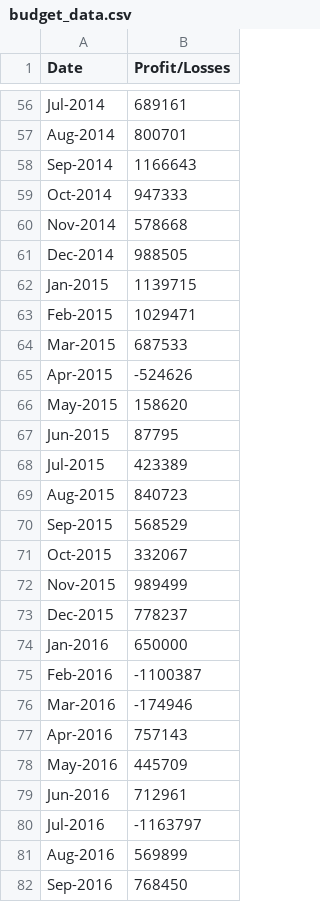
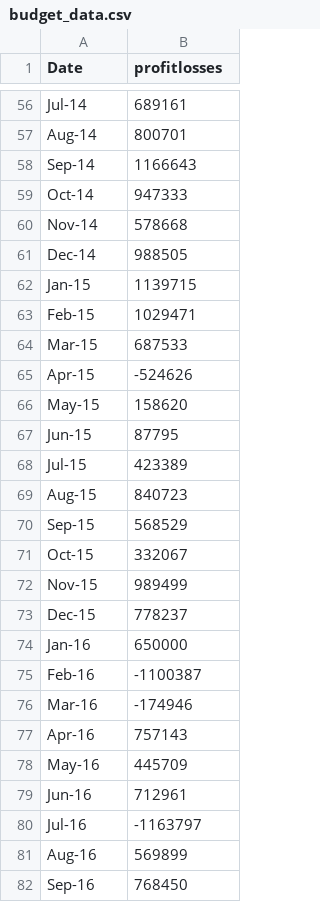
Before and after one commit to jvbonini/assignment-3, a CSV file: PyBank/Resources/budget_data.csv, drawn as a sheet; only a part is shown, gaps mark what is left out; the diff covers the shown part only; the diff names each change by its address in the sheet, - before the commit and + after, or states it on an @@ line.

```diff
--- a/PyBank/Resources/budget_data.csv
+++ b/PyBank/Resources/budget_data.csv
-B1: Profit/Losses
+B1: profitlosses
-A56 (Date): Jul-2014
+A56 (Date): Jul-14
-A57 (Date): Aug-2014
+A57 (Date): Aug-14
-A58 (Date): Sep-2014
+A58 (Date): Sep-14
-A59 (Date): Oct-2014
+A59 (Date): Oct-14
-A60 (Date): Nov-2014
+A60 (Date): Nov-14
-A61 (Date): Dec-2014
+A61 (Date): Dec-14
-A62 (Date): Jan-2015
+A62 (Date): Jan-15
-A63 (Date): Feb-2015
+A63 (Date): Feb-15
-A64 (Date): Mar-2015
+A64 (Date): Mar-15
-A65 (Date): Apr-2015
+A65 (Date): Apr-15
-A66 (Date): May-2015
+A66 (Date): May-15
-A67 (Date): Jun-2015
+A67 (Date): Jun-15
-A68 (Date): Jul-2015
+A68 (Date): Jul-15
-A69 (Date): Aug-2015
+A69 (Date): Aug-15
-A70 (Date): Sep-2015
+A70 (Date): Sep-15
-A71 (Date): Oct-2015
+A71 (Date): Oct-15
-A72 (Date): Nov-2015
+A72 (Date): Nov-15
-A73 (Date): Dec-2015
+A73 (Date): Dec-15
-A74 (Date): Jan-2016
+A74 (Date): Jan-16
-A75 (Date): Feb-2016
+A75 (Date): Feb-16
-A76 (Date): Mar-2016
+A76 (Date): Mar-16
-A77 (Date): Apr-2016
+A77 (Date): Apr-16
-A78 (Date): May-2016
+A78 (Date): May-16
-A79 (Date): Jun-2016
+A79 (Date): Jun-16
-A80 (Date): Jul-2016
+A80 (Date): Jul-16
-A81 (Date): Aug-2016
+A81 (Date): Aug-16
-A82 (Date): Sep-2016
+A82 (Date): Sep-16
```
Also changed, not shown: 59 edited cells elsewhere in this file, 8 other files.
